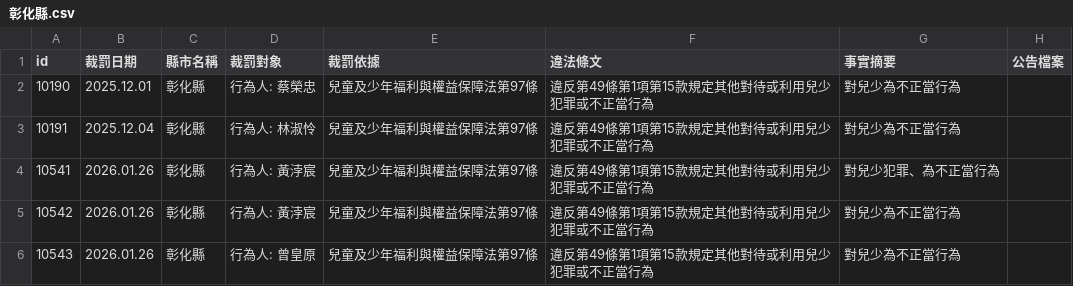
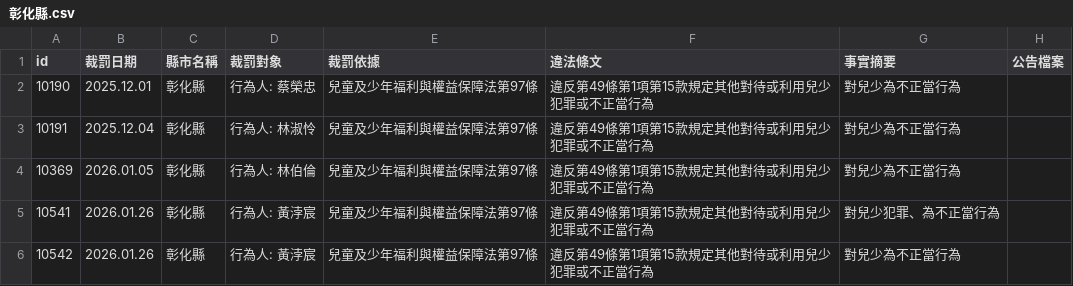
Before and after one commit to kiang/crc.sfaa.gov.tw, a CSV file: data/彰化縣.csv, drawn as a sheet; only a part is shown; the shorter side is filled out with more unchanged rows.

```diff
--- a/data/彰化縣.csv
+++ b/data/彰化縣.csv
@@ -3,2 +3,3 @@ id,裁罰日期,縣市名稱,裁罰對象,裁罰依據,違法條文,事實摘要
 10191,2025.12.04,彰化縣,"行為人: 林淑怜",兒童及少年福利與權益保障法第97條,違反第49條第1項第15款規定其他對待或利用兒少犯罪或不正當行為,對兒少為不正當行為,
+10369,2026.01.05,彰化縣,"行為人: 林伯倫",兒童及少年福利與權益保障法第97條,違反第49條第1項第15款規定其他對待或利用兒少犯罪或不正當行為,對兒少為不正當行為,
 10541,2026.01.26,彰化縣,"行為人: 黃浡宸",兒童及少年福利與權益保障法第97條,違反第49條第1項第15款規定其他對待或利用兒少犯罪或不正當行為,對兒少犯罪、為不正當行為,
```
Also changed, not shown: data/金門縣.csv, 6 other files.
